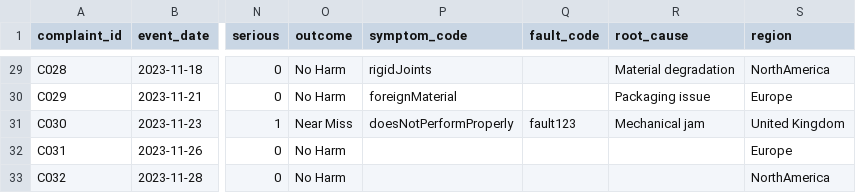
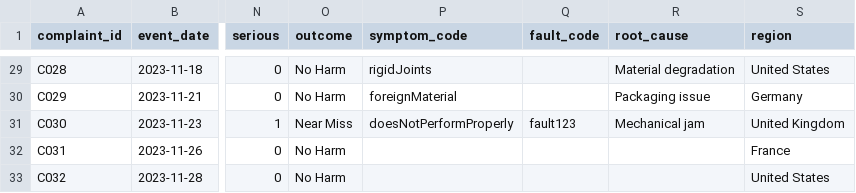
Before and after one commit to Smarticus81/bestpsurgenerator, a CSV file: psur-generator/data/input/complaints (1).csv, drawn as a sheet; only a part is shown, gaps mark what is left out; the diff covers the shown part only; the diff names each change by its address in the sheet, - before the commit and + after, or states it on an @@ line.

```diff
--- a/psur-generator/data/input/complaints (1).csv
+++ b/psur-generator/data/input/complaints (1).csv
-S29 (region): NorthAmerica
+S29 (region): United States
-S30 (region): Europe
+S30 (region): Germany
-S32 (region): Europe
+S32 (region): France
-S33 (region): NorthAmerica
+S33 (region): United States
```
Also changed, not shown: 22 edited cells elsewhere in this file, psur-generator/data/input/fsca (1).csv, psur-generator/data/input/sales (2).csv, 4 other files.
